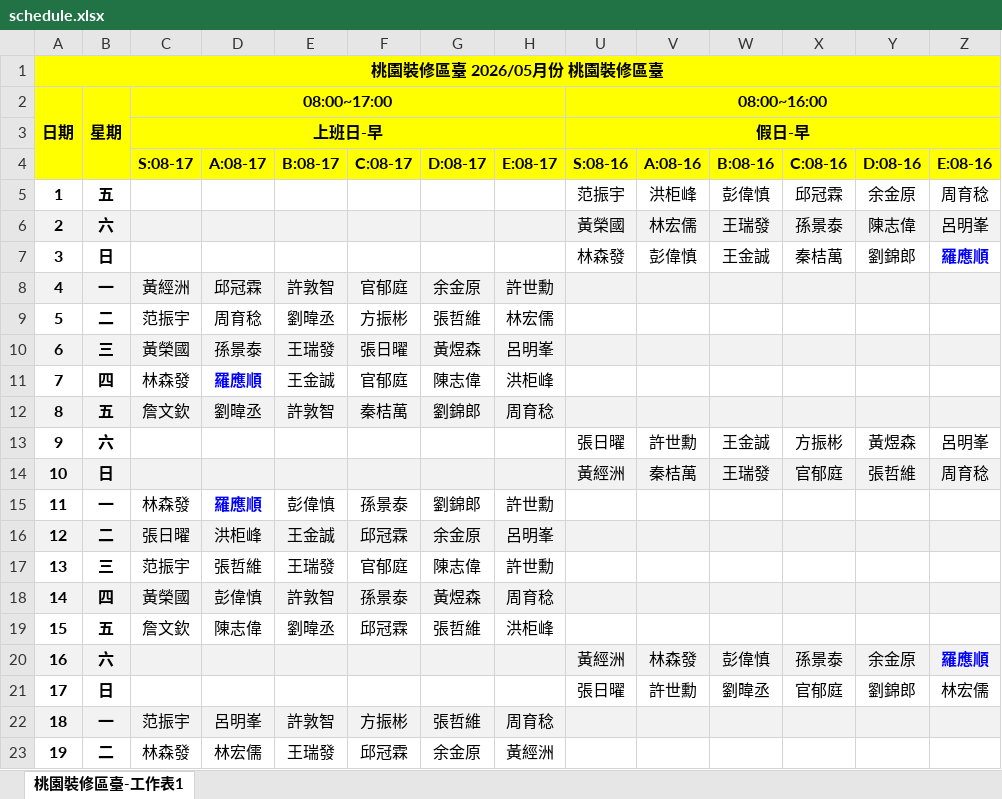
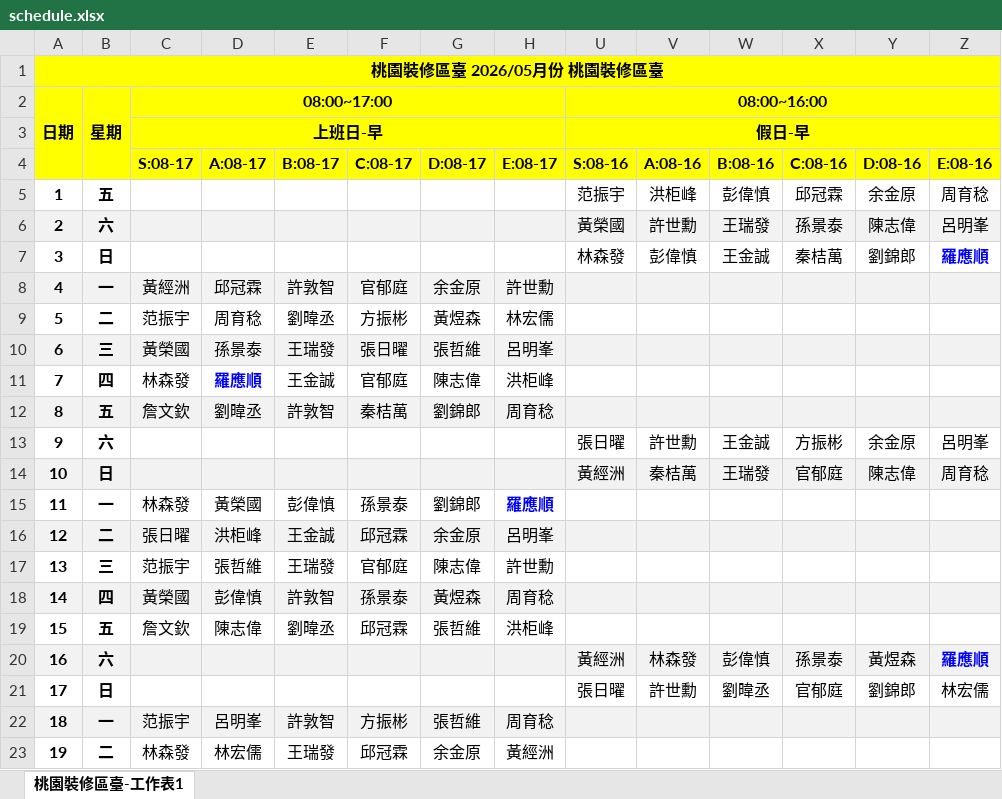
Before and after one commit to allen99lo/my_website, an Excel workbook: static/schedule.xlsx, sheet 桃園裝修區臺-工作表1, drawn as a sheet; only a part is shown; values as stored, in another font and other column widths than the file's, no borders; the diff covers the shown part only; the diff names each change by its address in the sheet, - before the commit and + after, or states it on an @@ line.

Commit message:
Add files via upload
new duty schedule for MAY

```diff
--- a/static/schedule.xlsx (sheet 桃園裝修區臺-工作表1)
+++ b/static/schedule.xlsx (sheet 桃園裝修區臺-工作表1)
-V6 (A:08-16): 林宏儒
+V6 (A:08-16): 許世勳
-G9 (D:08-17): 張哲維
+G9 (D:08-17): 黃煜森
-G10 (D:08-17): 黃煜森
+G10 (D:08-17): 張哲維
-Y13 (D:08-16): 黃煜森
+Y13 (D:08-16): 余金原
-Y14 (D:08-16): 張哲維
+Y14 (D:08-16): 陳志偉
-D15 (A:08-17): 羅應順
+D15 (A:08-17): 黃榮國
@@ D15 bold: on → off, text colour: #0000FF → black @@
-H15 (E:08-17): 許世勳
+H15 (E:08-17): 羅應順
@@ H15 bold: off → on, text colour: black → #0000FF @@
-Y20 (D:08-16): 余金原
+Y20 (D:08-16): 黃煜森
```
Also changed, not shown: 5 edited cells elsewhere in this sheet, 1 other file.
